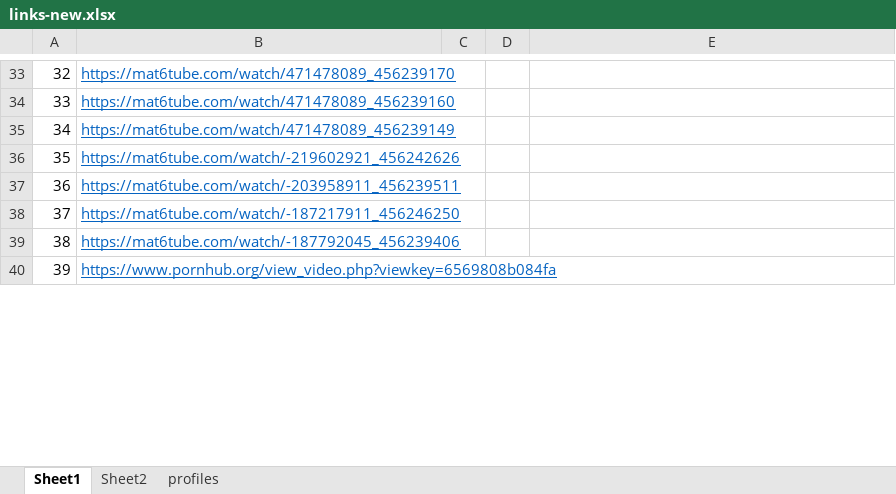
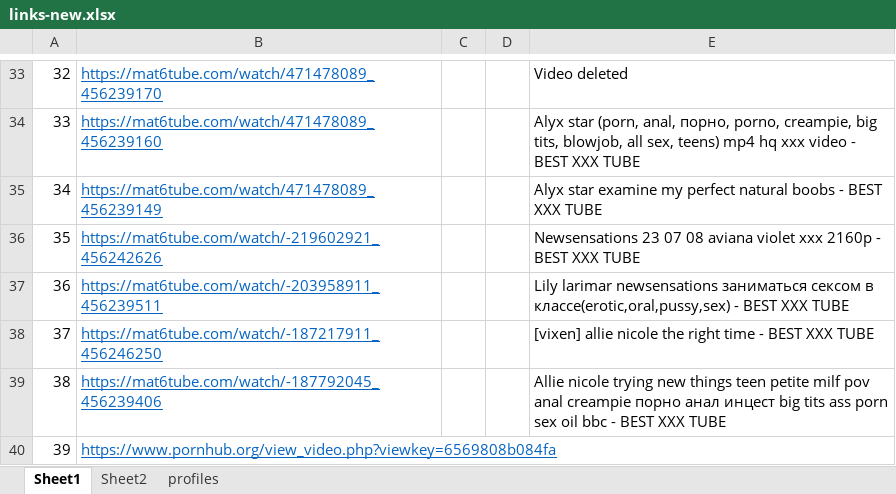
Before and after one commit to adityaraj079/links-backend, an Excel workbook: links-new.xlsx, sheet Sheet1, drawn as a sheet; only a part is shown, gaps mark what is left out; values as stored, in another font and other column widths than the file's, no borders; the diff covers the shown part only; the diff names each change by its address in the sheet, - before the commit and + after, or states it on an @@ line.

```diff
--- a/links-new.xlsx (sheet Sheet1)
+++ b/links-new.xlsx (sheet Sheet1)
-E33: (empty)
+E33: Video deleted
-E34: (empty)
+E34: Alyx star (porn, anal, порно, porno, creampie, big tits, blowjob, all sex, teens) mp4 hq xxx video - BEST XXX TUBE
-E35: (empty)
+E35: Alyx star examine my perfect natural boobs - BEST XXX TUBE
-E36: (empty)
+E36: Newsensations 23 07 08 aviana violet xxx 2160p - BEST XXX TUBE
-E37: (empty)
+E37: Lily larimar newsensations заниматься сексом в классе(erotic,oral,pussy,sex) - BEST XXX TUBE
-E38: (empty)
+E38: [vixen] allie nicole the right time - BEST XXX TUBE
-E39: (empty)
+E39: Allie nicole trying new things teen petite milf pov anal creampie порно анал инцест big tits ass porn sex oil bbc - BEST XXX TUBE
```
Also changed, not shown: 3 added rows and 40 edited cells elsewhere in this sheet, sheet profiles.
